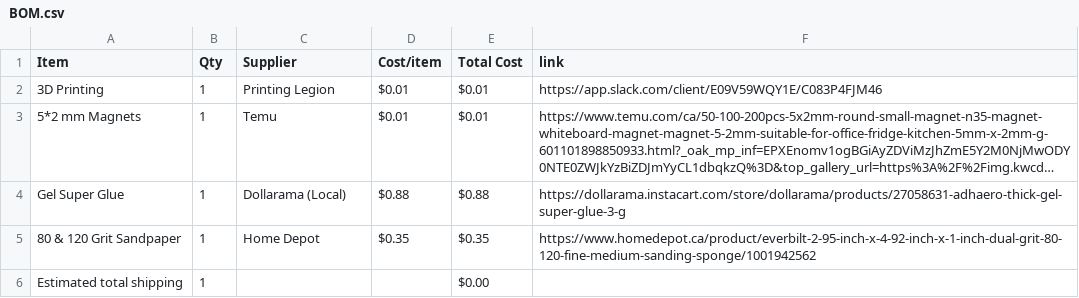
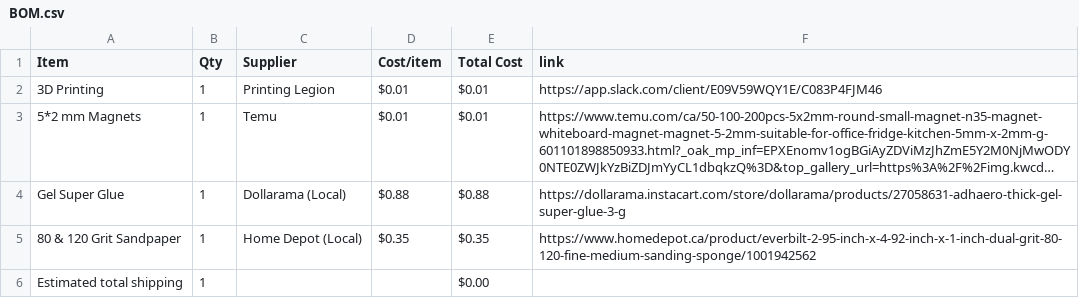
Before and after one commit to cheezospheal/fishbl, a CSV file: BOM.csv, drawn as a sheet; long unchanged cells end in ….

Commit message:
Sync Fishbl Run from Half Life

```diff
--- a/BOM.csv
+++ b/BOM.csv
@@ -4,3 +4,3 @@ Item,Qty,Supplier,Cost/item,Total Cost,link
 Gel Super Glue,1,Dollarama (Local),$0.88,$0.88,https://dollarama.instacart.com/store/dollarama/products/27058631-adhaero-thick-gel-super-glue-3-g
-80 & 120 Grit Sandpaper,1,Home Depot,$0.35,$0.35,https://www.homedepot.ca/product/everbilt-2-95-inch-x-4-92-inch-x-1-inch-dual-grit-80-120-fine-medium-sanding-sponge/1001942562
+80 & 120 Grit Sandpaper,1,Home Depot (Local),$0.35,$0.35,https://www.homedepot.ca/product/everbilt-2-95-inch-x-4-92-inch-x-1-inch-dual-grit-80-120-fine-medium-sanding-sponge/1001942562
 Estimated total shipping,1,,,$0.00,
```
